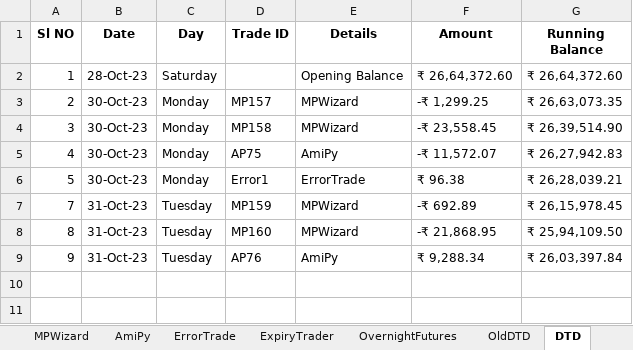
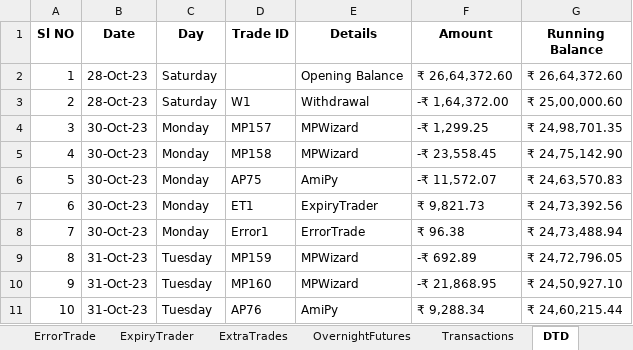
Before and after one commit to SerendipityOrg/TradeMan, an Excel workbook: UserProfile/excel/omkar.xlsx, sheet DTD, drawn as a sheet; only a part is shown; values as stored, in another font and other column widths than the file's, no borders; addresses are those after the commit; the diff covers the shown part only; the diff names each change by its address in the sheet, - before the commit and + after, or states it on an @@ line.

```diff
--- a/UserProfile/excel/omkar.xlsx (sheet DTD)
+++ b/UserProfile/excel/omkar.xlsx (sheet DTD)
-sheet tab: OldDTD
+sheet tab: ExtraTrades
+sheet tab: Transactions
-B3 (Date): 30-Oct-23
+B3 (Date): 28-Oct-23
-C3 (Day): Monday
+C3 (Day): Saturday
-D3 (Trade ID): MP157
+D3 (Trade ID): W1
-E3 (Details): MPWizard
+E3 (Details): Withdrawal
-F3 (Amount): -₹ 1,299.25
+F3 (Amount): -₹ 1,64,372.00
-G3 (Running Balance): ₹ 26,63,073.35
+G3 (Running Balance): ₹ 25,00,000.60
-D4 (Trade ID): MP158
+D4 (Trade ID): MP157
-F4 (Amount): -₹ 23,558.45
+F4 (Amount): -₹ 1,299.25
-G4 (Running Balance): ₹ 26,39,514.90
+G4 (Running Balance): ₹ 24,98,701.35
-D5 (Trade ID): AP75
+D5 (Trade ID): MP158
-E5 (Details): AmiPy
+E5 (Details): MPWizard
-F5 (Amount): -₹ 11,572.07
+F5 (Amount): -₹ 23,558.45
-G5 (Running Balance): ₹ 26,27,942.83
+G5 (Running Balance): ₹ 24,75,142.90
-D6 (Trade ID): Error1
+D6 (Trade ID): AP75
-E6 (Details): ErrorTrade
+E6 (Details): AmiPy
-F6 (Amount): ₹ 96.38
+F6 (Amount): -₹ 11,572.07
-G6 (Running Balance): ₹ 26,28,039.21
+G6 (Running Balance): ₹ 24,63,570.83
+row 7: 6 | 30-Oct-23 | Monday | ET1 | ExpiryTrader | ₹ 9,821.73 | ₹ 24,73,392.56
-B8 (Date): 31-Oct-23
+B8 (Date): 30-Oct-23
-C8 (Day): Tuesday
+C8 (Day): Monday
-D8 (Trade ID): MP159
+D8 (Trade ID): Error1
-E8 (Details): MPWizard
+E8 (Details): ErrorTrade
-F8 (Amount): -₹ 692.89
+F8 (Amount): ₹ 96.38
-G8 (Running Balance): ₹ 26,15,978.45
+G8 (Running Balance): ₹ 24,73,488.94
-D9 (Trade ID): MP160
+D9 (Trade ID): MP159
-F9 (Amount): -₹ 21,868.95
+F9 (Amount): -₹ 692.89
-G9 (Running Balance): ₹ 25,94,109.50
+G9 (Running Balance): ₹ 24,72,796.05
-D10 (Trade ID): AP76
+D10 (Trade ID): MP160
-E10 (Details): AmiPy
+E10 (Details): MPWizard
-F10 (Amount): ₹ 9,288.34
+F10 (Amount): -₹ 21,868.95
-G10 (Running Balance): ₹ 26,03,397.84
+G10 (Running Balance): ₹ 24,50,927.10
+row 11: 10 | 31-Oct-23 | Tuesday | AP76 | AmiPy | ₹ 9,288.34 | ₹ 24,60,215.44
```
Also changed, not shown: 9 added rows elsewhere in this sheet, sheet MPWizard, sheet ErrorTrade, sheet ExpiryTrader, sheet OvernightFutures, sheet AmiPy, UserProfile/excel/brijesh.xlsx, UserProfile/excel/sridhar.xlsx, 7 other files.
